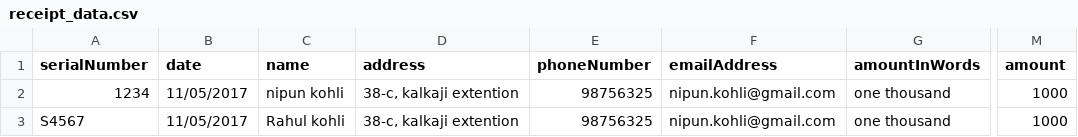
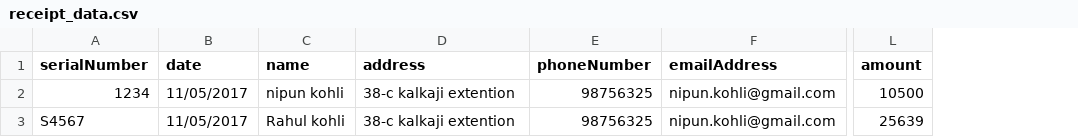
Before and after one commit to codehelper11/receiptPrinting, a CSV file: billing_basic/src/main/resources/receipt_data.csv, drawn as a sheet; only a part is shown, gaps mark what is left out; removed rows and columns are numbered as before the commit, all else as after; the diff names each change by its address in the sheet, - before the commit and + after, or states it on an @@ line.

```diff
--- a/billing_basic/src/main/resources/receipt_data.csv
+++ b/billing_basic/src/main/resources/receipt_data.csv
-column G (amountInWords), rows 2-3: one thousand | one thousand
-D2:D3 (address): 38-c, kalkaji extention
+D2:D3 (address): 38-c kalkaji extention
-L2 (amount): 1000
+L2 (amount): 10500
-L3 (amount): 1000
+L3 (amount): 25639
```
Also changed, not shown: 3 other files.
